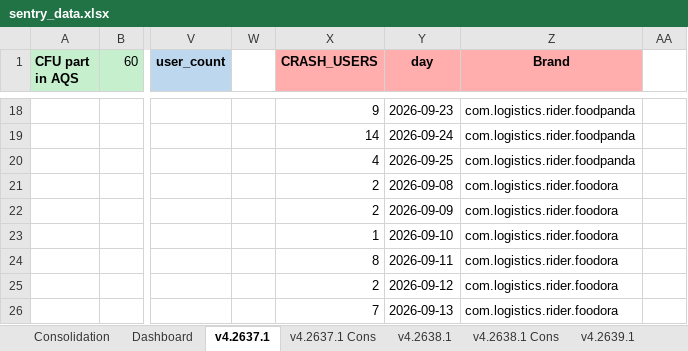
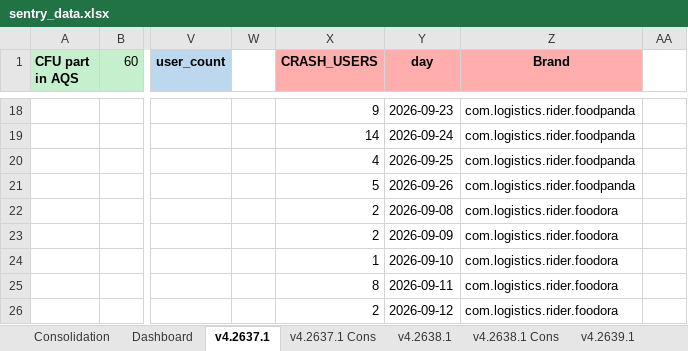
Before and after one commit to shilpa-bansal0401/rider-app-ios-reliability-dashboard, an Excel workbook: consolidation_report/sentry_data.xlsx, sheet v4.2637.1, drawn as a sheet; only a part is shown, gaps mark what is left out; values as stored, in another font and other column widths than the file's, no borders; the diff covers the shown part only; the diff names each change by its address in the sheet, - before the commit and + after, or states it on an @@ line.

```diff
--- a/consolidation_report/sentry_data.xlsx (sheet v4.2637.1)
+++ b/consolidation_report/sentry_data.xlsx (sheet v4.2637.1)
-X21 (CRASH_USERS): 2
+X21 (CRASH_USERS): 5
-Y21 (day): 2026-09-08
+Y21 (day): 2026-09-26
-Z21 (Brand): com.logistics.rider.foodora
+Z21 (Brand): com.logistics.rider.foodpanda
-Y22 (day): 2026-09-09
+Y22 (day): 2026-09-08
-X23 (CRASH_USERS): 1
+X23 (CRASH_USERS): 2
-Y23 (day): 2026-09-10
+Y23 (day): 2026-09-09
-X24 (CRASH_USERS): 8
+X24 (CRASH_USERS): 1
-Y24 (day): 2026-09-11
+Y24 (day): 2026-09-10
-X25 (CRASH_USERS): 2
+X25 (CRASH_USERS): 8
-Y25 (day): 2026-09-12
+Y25 (day): 2026-09-11
-X26 (CRASH_USERS): 7
+X26 (CRASH_USERS): 2
-Y26 (day): 2026-09-13
+Y26 (day): 2026-09-12
```
Also changed, not shown: 7 added rows and 232 edited cells elsewhere in this sheet, sheet Dashboard, sheet v4.2638.1, sheet v4.2639.1, 3 other files.
